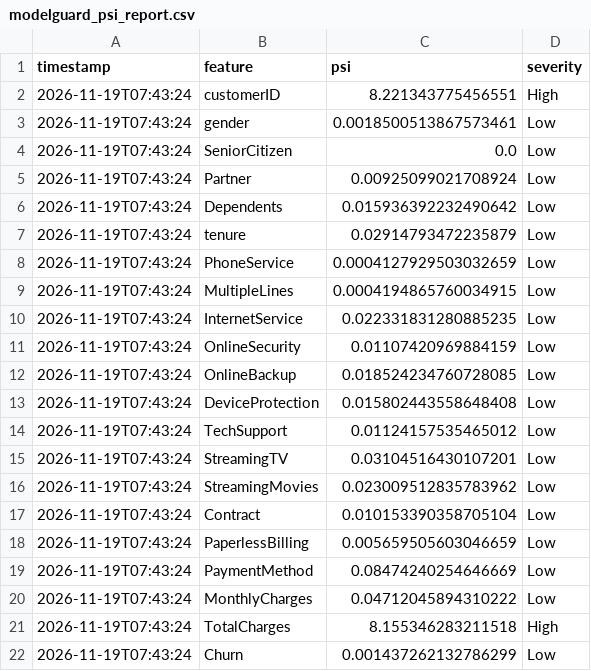
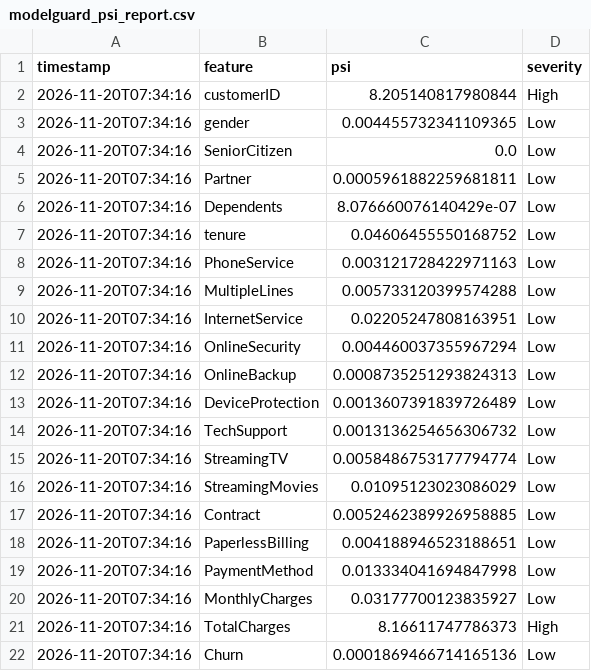
Before and after one commit to vmewara/ModelGuard, a CSV file: modelguard_psi_report.csv, drawn as a sheet.

```diff
--- a/modelguard_psi_report.csv
+++ b/modelguard_psi_report.csv
@@ -1,22 +1,22 @@
 timestamp,feature,psi,severity
-2026-11-19T07:43:24,customerID,8.221343775456551,High
-2026-11-19T07:43:24,gender,0.0018500513867573461,Low
-2026-11-19T07:43:24,SeniorCitizen,0.0,Low
-2026-11-19T07:43:24,Partner,0.00925099021708924,Low
-2026-11-19T07:43:24,Dependents,0.015936392232490642,Low
-2026-11-19T07:43:24,tenure,0.02914793472235879,Low
-2026-11-19T07:43:24,PhoneService,0.0004127929503032659,Low
-2026-11-19T07:43:24,MultipleLines,0.0004194865760034915,Low
-2026-11-19T07:43:24,InternetService,0.022331831280885235,Low
-2026-11-19T07:43:24,OnlineSecurity,0.01107420969884159,Low
-2026-11-19T07:43:24,OnlineBackup,0.018524234760728085,Low
-2026-11-19T07:43:24,DeviceProtection,0.015802443558648408,Low
-2026-11-19T07:43:24,TechSupport,0.01124157535465012,Low
-2026-11-19T07:43:24,StreamingTV,0.03104516430107201,Low
-2026-11-19T07:43:24,StreamingMovies,0.023009512835783962,Low
-2026-11-19T07:43:24,Contract,0.010153390358705104,Low
-2026-11-19T07:43:24,PaperlessBilling,0.005659505603046659,Low
-2026-11-19T07:43:24,PaymentMethod,0.08474240254646669,Low
-2026-11-19T07:43:24,MonthlyCharges,0.04712045894310222,Low
-2026-11-19T07:43:24,TotalCharges,8.155346283211518,High
-2026-11-19T07:43:24,Churn,0.001437262132786299,Low
+2026-11-20T07:34:16,customerID,8.205140817980844,High
+2026-11-20T07:34:16,gender,0.004455732341109365,Low
+2026-11-20T07:34:16,SeniorCitizen,0.0,Low
+2026-11-20T07:34:16,Partner,0.0005961882259681811,Low
+2026-11-20T07:34:16,Dependents,8.076660076140429e-07,Low
+2026-11-20T07:34:16,tenure,0.04606455550168752,Low
+2026-11-20T07:34:16,PhoneService,0.003121728422971163,Low
+2026-11-20T07:34:16,MultipleLines,0.005733120399574288,Low
+2026-11-20T07:34:16,InternetService,0.02205247808163951,Low
+2026-11-20T07:34:16,OnlineSecurity,0.004460037355967294,Low
+2026-11-20T07:34:16,OnlineBackup,0.0008735251293824313,Low
+2026-11-20T07:34:16,DeviceProtection,0.0013607391839726489,Low
+2026-11-20T07:34:16,TechSupport,0.0013136254656306732,Low
+2026-11-20T07:34:16,StreamingTV,0.0058486753177794774,Low
+2026-11-20T07:34:16,StreamingMovies,0.01095123023086029,Low
+2026-11-20T07:34:16,Contract,0.0052462389926958885,Low
+2026-11-20T07:34:16,PaperlessBilling,0.004188946523188651,Low
+2026-11-20T07:34:16,PaymentMethod,0.013334041694847998,Low
+2026-11-20T07:34:16,MonthlyCharges,0.03177700123835927,Low
+2026-11-20T07:34:16,TotalCharges,8.16611747786373,High
+2026-11-20T07:34:16,Churn,0.0001869466714165136,Low
```
Also changed, not shown: data/simulated_current.csv, modelguard_alerts.csv, 5 other files.
